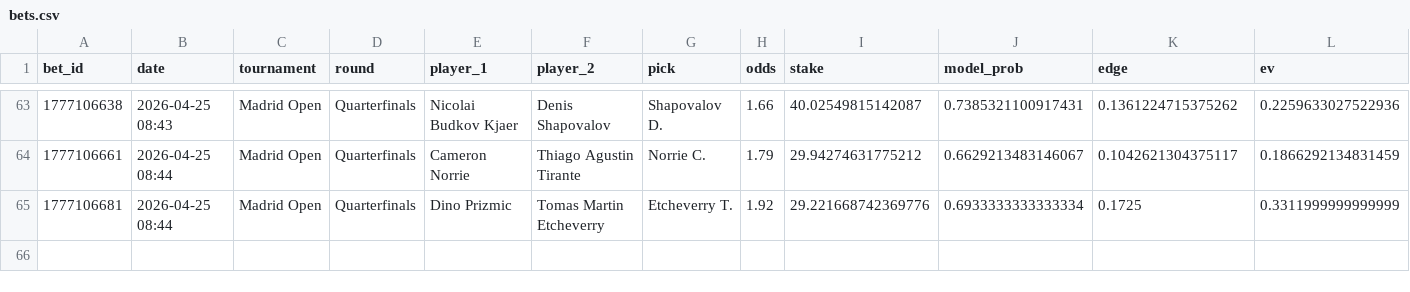
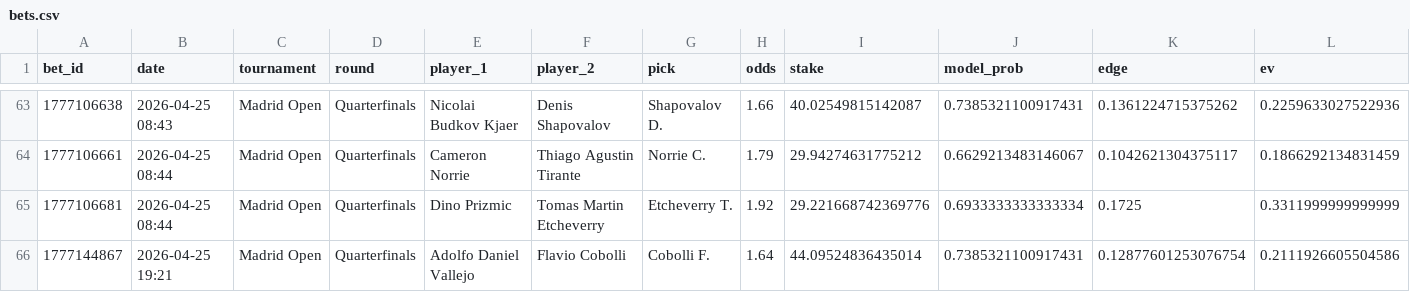
Before and after one commit to narvall018/tennis_modele, a CSV file: bets/users/narvall018/tennis/bets.csv, drawn as a sheet; only a part is shown, gaps mark what is left out; rows hold the shown columns only; the diff names each change by its address in the sheet, - before the commit and + after, or states it on an @@ line.

Commit message:
chore: update bets/users/narvall018/tennis/bets.csv

```diff
--- a/bets/users/narvall018/tennis/bets.csv
+++ b/bets/users/narvall018/tennis/bets.csv
+row 66: 1777144867 | 2026-04-25 19:21 | Madrid Open | Quarterfinals | Adolfo Daniel Vallejo | Flavio Cobolli | Cobolli F. | 1.64 | 44.09524836435014 | 0.7385321100917431 | 0.12877601253076754 | 0.2111926605504586
```
